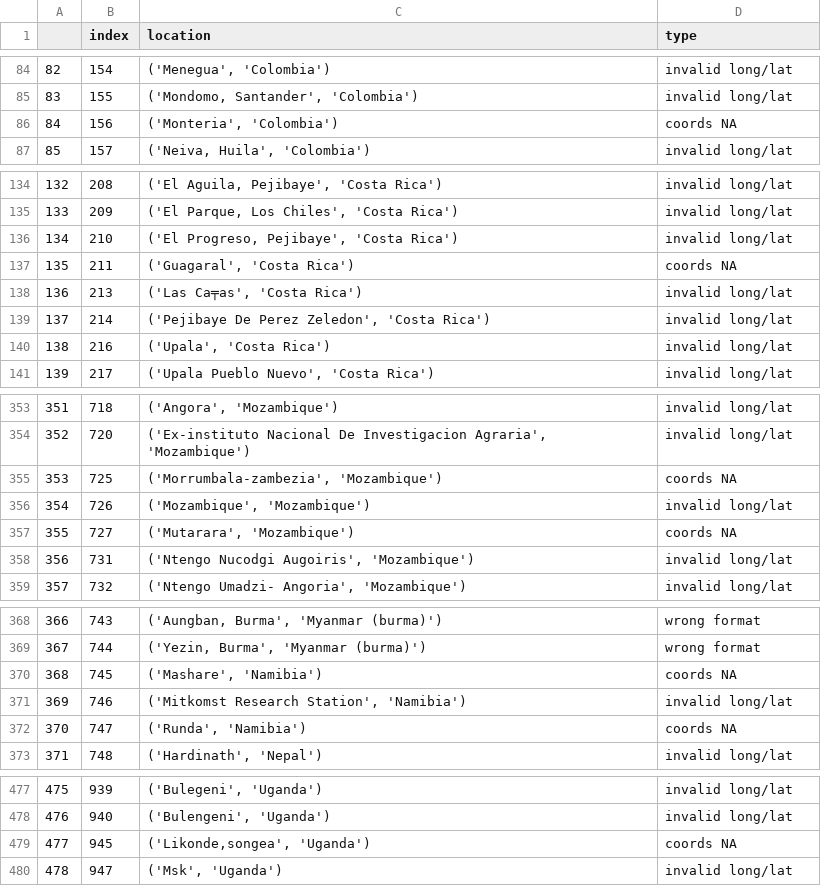
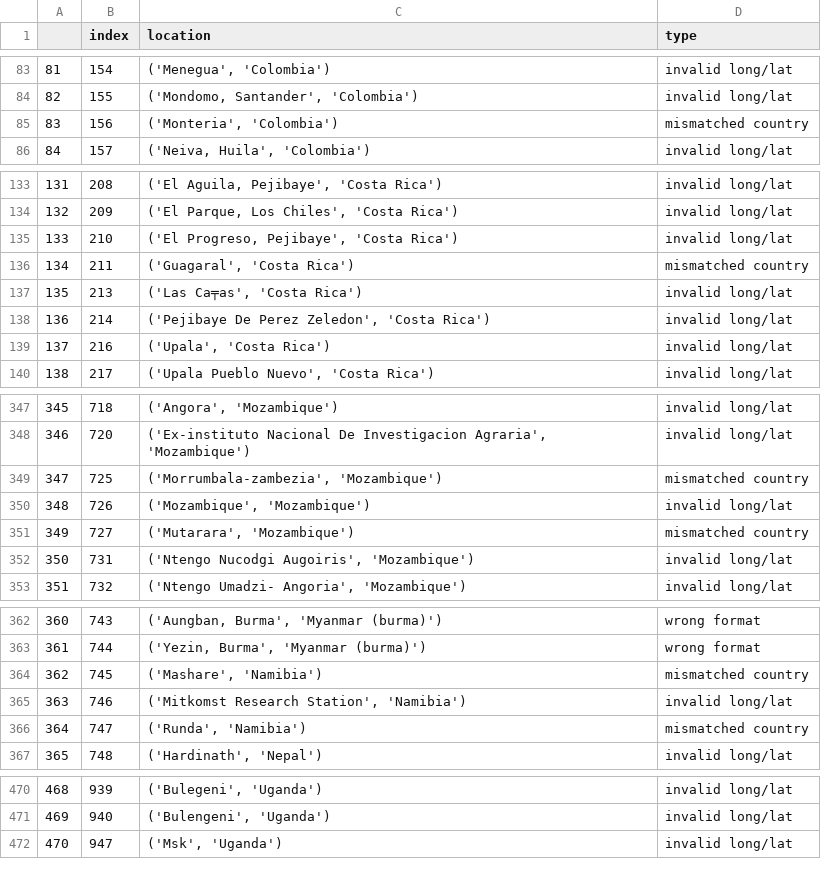
Before and after one commit to Sammy-F/IaaGeoDataCleaning, a CSV file: IaaGeoDataCleaning/validation_log_2018-06-06 .csv, drawn as a sheet; only a part is shown, gaps mark what is left out; removed rows and columns are numbered as before the commit, all else as after; the diff covers the shown part only; the diff names each change by its address in the sheet, - before the commit and + after, or states it on an @@ line.

```diff
--- a/IaaGeoDataCleaning/validation_log_2018-06-06 .csv
+++ b/IaaGeoDataCleaning/validation_log_2018-06-06 .csv
@@ column A renumbered between rows 38 and 576 @@
-D85 (type): coords NA
+D85 (type): mismatched country
-D136 (type): coords NA
+D136 (type): mismatched country
-D349 (type): coords NA
+D349 (type): mismatched country
-D351 (type): coords NA
+D351 (type): mismatched country
-D364 (type): coords NA
+D364 (type): mismatched country
-D366 (type): coords NA
+D366 (type): mismatched country
-row 479: 477 | 945 | ('Likonde,songea', 'Uganda') | coords NA
```
Also changed, not shown: 21 removed rows and 4 edited cells elsewhere in this file, 1 other file.
